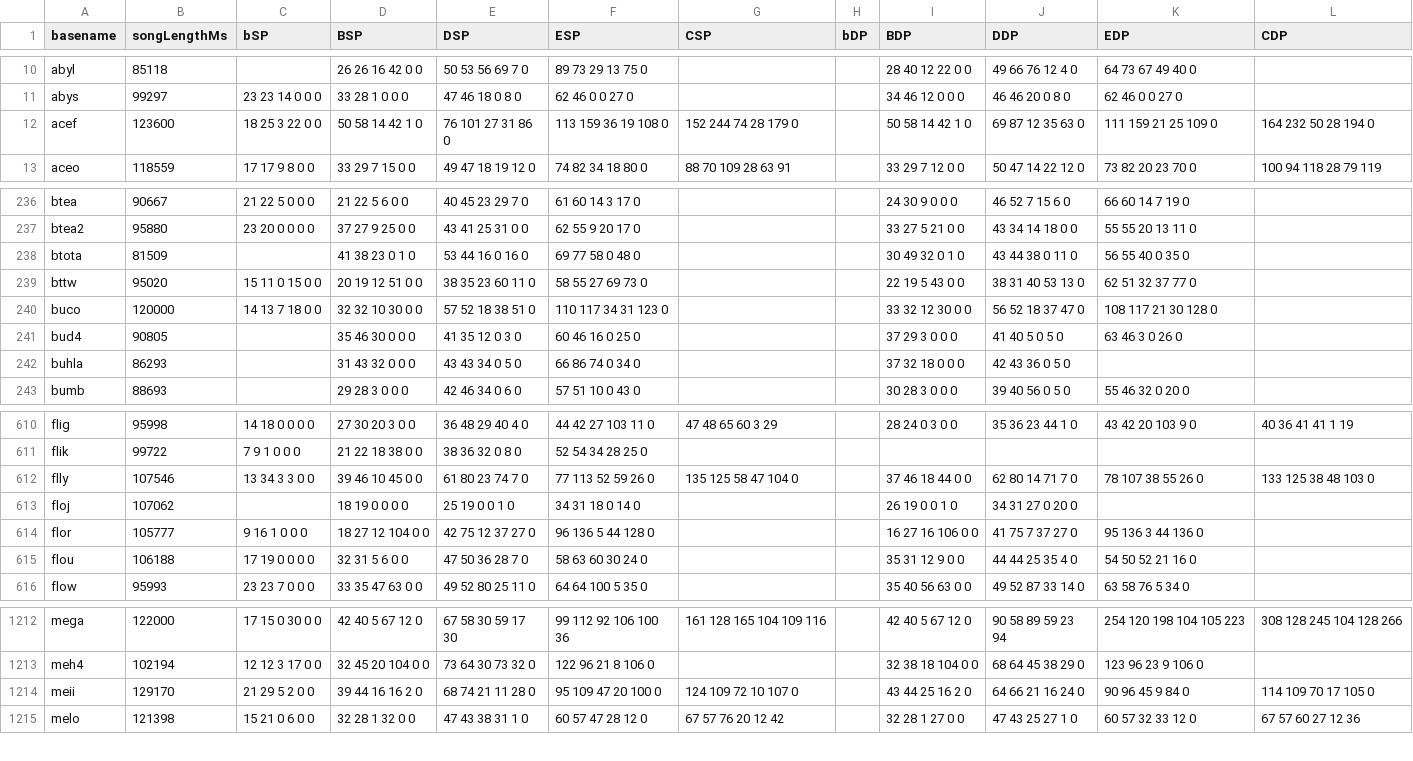
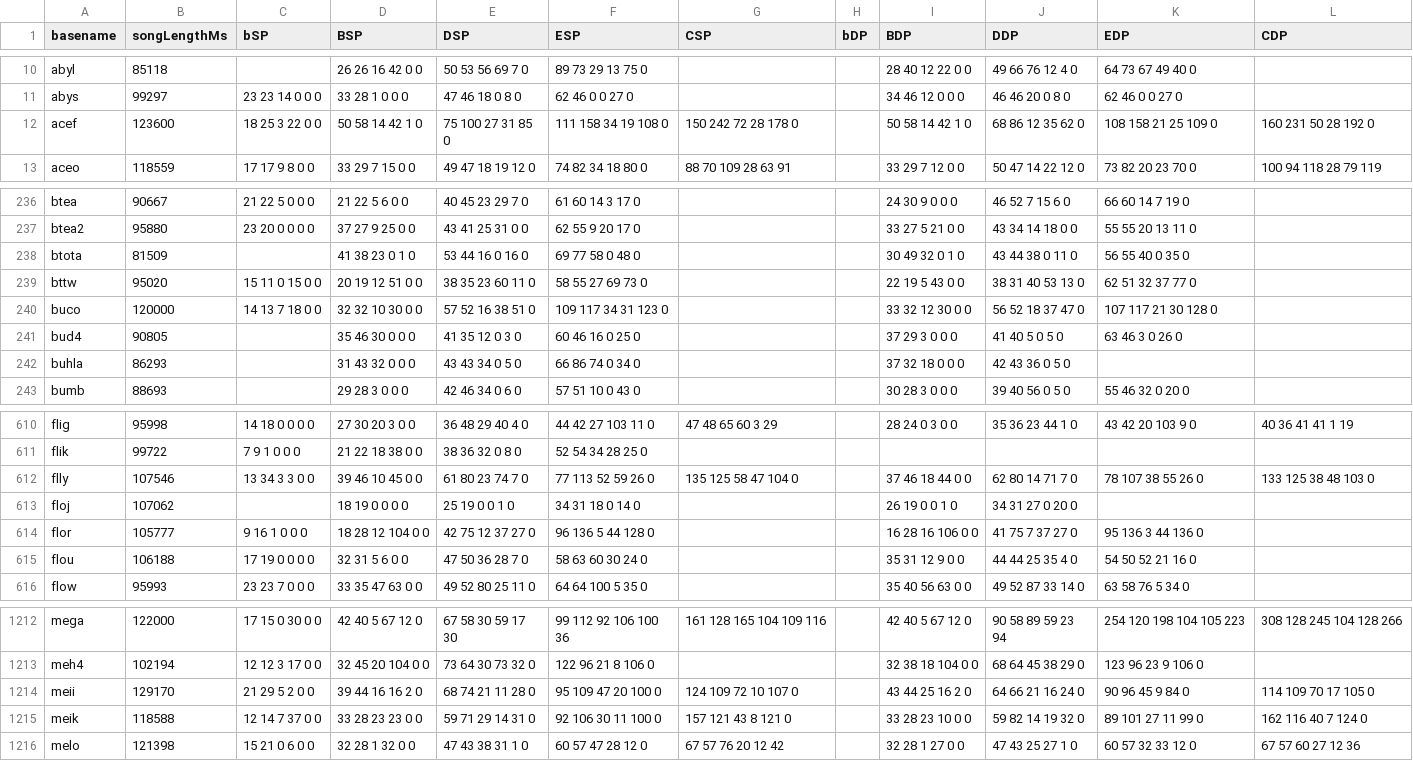
Before and after one commit to aznguymp4/DDR-jackets, a CSV file: calcGrooveRadar/values.csv, drawn as a sheet; only a part is shown, gaps mark what is left out.

```diff
--- a/calcGrooveRadar/values.csv
+++ b/calcGrooveRadar/values.csv
@@ -11,3 +11,3 @@ abyl,85118,,26 26 16 42 0 0,50 53 56 69 7 0,89 73 29 13 75 0,,,28 40 12 22 0 0,4
 abys,99297,23 23 14 0 0 0,33 28 1 0 0 0,47 46 18 0 8 0,62 46 0 0 27 0,,,34 46 12 0 0 0,46 46 20 0 8 0,62 46 0 0 27 0,
-acef,123600,18 25 3 22 0 0,50 58 14 42 1 0,76 101 27 31 86 0,113 159 36 19 108 0,152 244 74 28 179 0,,50 58 14 42 1 0,69 87 12 35 63 0,111 159 21 25 109 0,164 232 50 28 194 0
+acef,123600,18 25 3 22 0 0,50 58 14 42 1 0,75 100 27 31 85 0,111 158 34 19 108 0,150 242 72 28 178 0,,50 58 14 42 1 0,68 86 12 35 62 0,108 158 21 25 109 0,160 231 50 28 192 0
 aceo,118559,17 17 9 8 0 0,33 29 7 15 0 0,49 47 18 19 12 0,74 82 34 18 80 0,88 70 109 28 63 91,,33 29 7 12 0 0,50 47 14 22 12 0,73 82 20 23 70 0,100 94 118 28 79 119
@@ -239,3 +239,3 @@ btota,81509,,41 38 23 0 1 0,53 44 16 0 16 0,69 77 58 0 48 0,,,30 49 32 0 1 0,43
 bttw,95020,15 11 0 15 0 0,20 19 12 51 0 0,38 35 23 60 11 0,58 55 27 69 73 0,,,22 19 5 43 0 0,38 31 40 53 13 0,62 51 32 37 77 0,
-buco,120000,14 13 7 18 0 0,32 32 10 30 0 0,57 52 18 38 51 0,110 117 34 31 123 0,,,33 32 12 30 0 0,56 52 18 37 47 0,108 117 21 30 128 0,
+buco,120000,14 13 7 18 0 0,32 32 10 30 0 0,57 52 16 38 51 0,109 117 34 31 123 0,,,33 32 12 30 0 0,56 52 18 37 47 0,107 117 21 30 128 0,
 bud4,90805,,35 46 30 0 0 0,41 35 12 0 3 0,60 46 16 0 25 0,,,37 29 3 0 0 0,41 40 5 0 5 0,63 46 3 0 26 0,
@@ -613,3 +613,3 @@ flly,107546,13 34 3 3 0 0,39 46 10 45 0 0,61 80 23 74 7 0,77 113 52 59 26 0,135
 floj,107062,,18 19 0 0 0 0,25 19 0 0 1 0,34 31 18 0 14 0,,,26 19 0 0 1 0,34 31 27 0 20 0,,
-flor,105777,9 16 1 0 0 0,18 27 12 104 0 0,42 75 12 37 27 0,96 136 5 44 128 0,,,16 27 16 106 0 0,41 75 7 37 27 0,95 136 3 44 136 0,
+flor,105777,9 16 1 0 0 0,18 28 12 104 0 0,42 75 12 37 27 0,96 136 5 44 128 0,,,16 28 16 106 0 0,41 75 7 37 27 0,95 136 3 44 136 0,
 flou,106188,17 19 0 0 0 0,32 31 5 6 0 0,47 50 36 28 7 0,58 63 60 30 24 0,,,35 31 12 9 0 0,44 44 25 35 4 0,54 50 52 21 16 0,
@@ -1214,2 +1214,3 @@ meh4,102194,12 12 3 17 0 0,32 45 20 104 0 0,73 64 30 73 32 0,122 96 21 8 106 0,,
 meii,129170,21 29 5 2 0 0,39 44 16 16 2 0,68 74 21 11 28 0,95 109 47 20 100 0,124 109 72 10 107 0,,43 44 25 16 2 0,64 66 21 16 24 0,90 96 45 9 84 0,114 109 70 17 105 0
+meik,118588,12 14 7 37 0 0,33 28 23 23 0 0,59 71 29 14 31 0,92 106 30 11 100 0,157 121 43 8 121 0,,33 28 23 10 0 0,59 82 14 19 32 0,89 101 27 11 99 0,162 116 40 7 124 0
 melo,121398,15 21 0 6 0 0,32 28 1 32 0 0,47 43 38 31 1 0,60 57 47 28 12 0,67 57 76 20 12 42,,32 28 1 27 0 0,47 43 25 27 1 0,60 57 32 33 12 0,67 57 60 27 12 36
```
Also changed, not shown: 5 other files.
